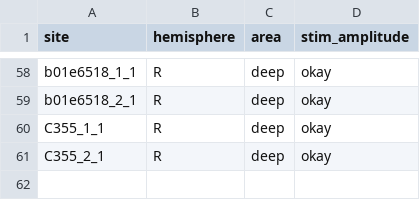
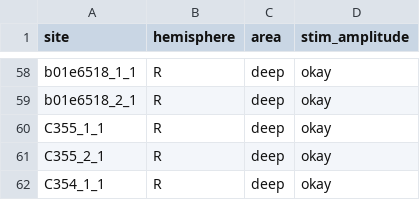
Before and after one commit to SMMoseley/cr_pr_juveniles, a CSV file: inputs/recording_metadata.csv, drawn as a sheet; only a part is shown, gaps mark what is left out; the diff names each change by its address in the sheet, - before the commit and + after, or states it on an @@ line.

Commit message:
C354 area

```diff
--- a/inputs/recording_metadata.csv
+++ b/inputs/recording_metadata.csv
+row 62: C354_1_1 | R | deep | okay
```
